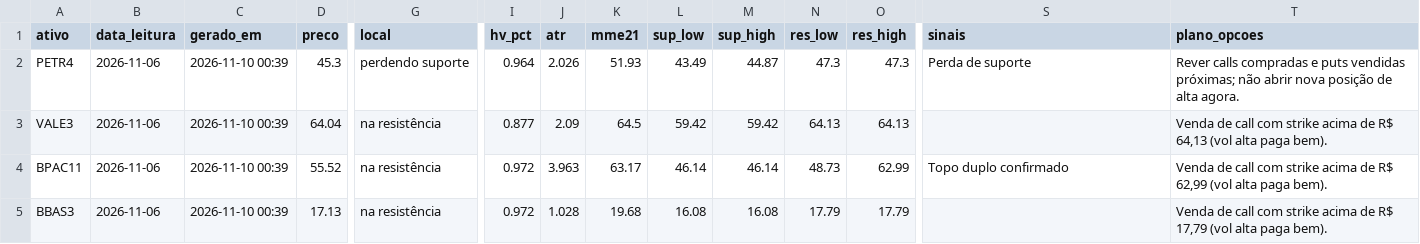
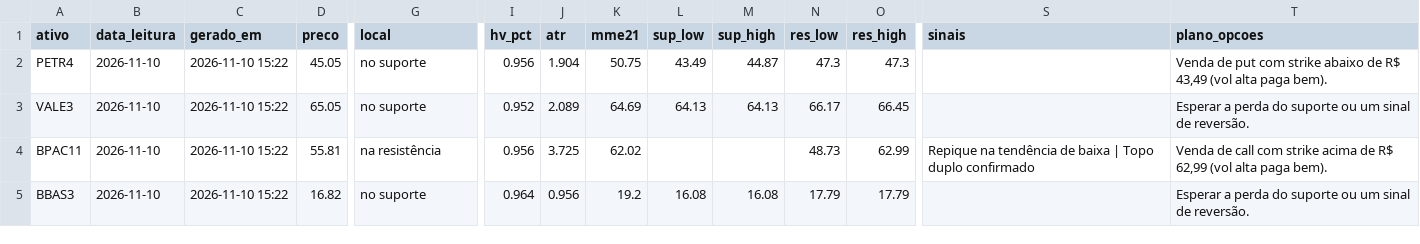
Before and after one commit to DCS1986/PAINEL-ARBITRAGEM, a CSV file: radar_tecnico/radar/leituras.csv, drawn as a sheet; only a part is shown, gaps mark what is left out; the diff covers the shown part only; the diff names each change by its address in the sheet, - before the commit and + after, or states it on an @@ line.

Commit message:
Radar: leituras 2026-11-10

```diff
--- a/radar_tecnico/radar/leituras.csv
+++ b/radar_tecnico/radar/leituras.csv
-B2:B5 (data_leitura): 2026-11-06
+B2:B5 (data_leitura): 2026-11-10
-C2:C5 (gerado_em): 2026-11-10 00:39
+C2:C5 (gerado_em): 2026-11-10 15:22
-D2 (preco): 45.3
+D2 (preco): 45.05
-G2 (local): perdendo suporte
+G2 (local): no suporte
-I2 (hv_pct): 0.964
+I2 (hv_pct): 0.956
-J2 (atr): 2.026
+J2 (atr): 1.904
-K2 (mme21): 51.93
+K2 (mme21): 50.75
-S2 (sinais): Perda de suporte
+S2 (sinais): (empty)
-T2 (plano_opcoes): Rever calls compradas e puts vendidas próximas; não abrir nova posição de alta agora.
+T2 (plano_opcoes): Venda de put com strike abaixo de R$ 43,49 (vol alta paga bem).
-D3 (preco): 64.04
+D3 (preco): 65.05
-G3 (local): na resistência
+G3 (local): no suporte
-I3 (hv_pct): 0.877
+I3 (hv_pct): 0.952
-J3 (atr): 2.09
+J3 (atr): 2.089
-K3 (mme21): 64.5
+K3 (mme21): 64.69
-L3 (sup_low): 59.42
+L3 (sup_low): 64.13
-M3 (sup_high): 59.42
+M3 (sup_high): 64.13
-N3 (res_low): 64.13
+N3 (res_low): 66.17
-O3 (res_high): 64.13
+O3 (res_high): 66.45
-T3 (plano_opcoes): Venda de call com strike acima de R$ 64,13 (vol alta paga bem).
+T3 (plano_opcoes): Esperar a perda do suporte ou um sinal de reversão.
-D4 (preco): 55.52
+D4 (preco): 55.81
-I4 (hv_pct): 0.972
+I4 (hv_pct): 0.956
-J4 (atr): 3.963
+J4 (atr): 3.725
-K4 (mme21): 63.17
+K4 (mme21): 62.02
-L4 (sup_low): 46.14
+L4 (sup_low): (empty)
-M4 (sup_high): 46.14
+M4 (sup_high): (empty)
-S4 (sinais): Topo duplo confirmado
+S4 (sinais): Repique na tendência de baixa | Topo duplo confirmado
-D5 (preco): 17.13
+D5 (preco): 16.82
-G5 (local): na resistência
+G5 (local): no suporte
-I5 (hv_pct): 0.972
+I5 (hv_pct): 0.964
-J5 (atr): 1.028
+J5 (atr): 0.956
-K5 (mme21): 19.68
+K5 (mme21): 19.2
-T5 (plano_opcoes): Venda de call com strike acima de R$ 17,79 (vol alta paga bem).
+T5 (plano_opcoes): Esperar a perda do suporte ou um sinal de reversão.
```
Also changed, not shown: 77 edited cells elsewhere in this file.
